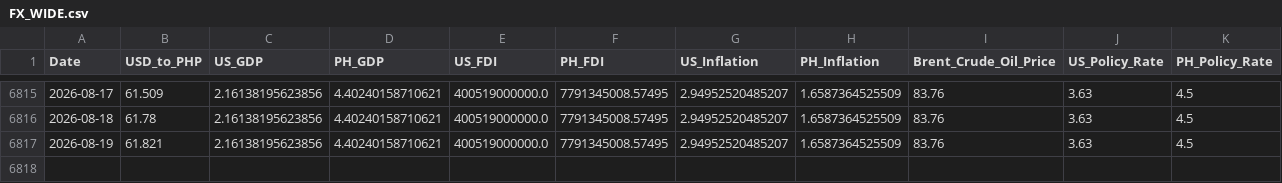
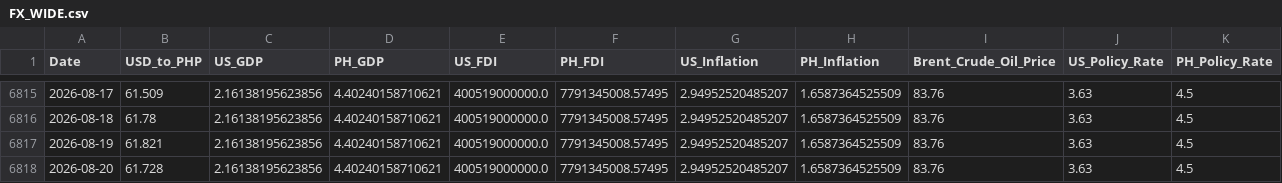
Before and after one commit to Forex-DataViz/forex-dashboard, a CSV file: FX_WIDE.csv, drawn as a sheet; only a part is shown, gaps mark what is left out; rows hold the shown columns only; the diff names each change by its address in the sheet, - before the commit and + after, or states it on an @@ line.

```diff
--- a/FX_WIDE.csv
+++ b/FX_WIDE.csv
+row 6818: 2026-08-20 | 61.728 | 2.16138195623856 | 4.40240158710621 | 400519000000.0 | 7791345008.57495 | 2.94952520485207 | 1.6587364525509 | 83.76 | 3.63 | 4.5
```
